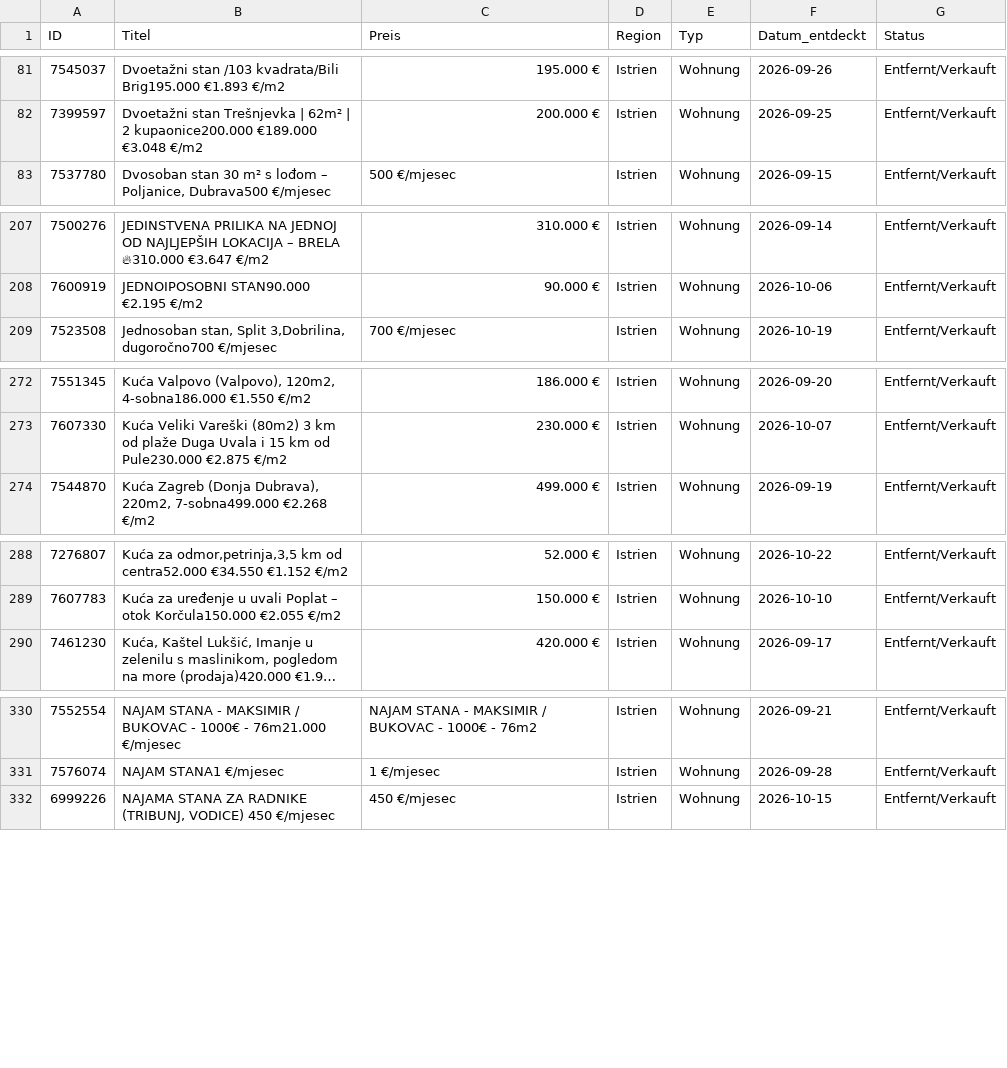
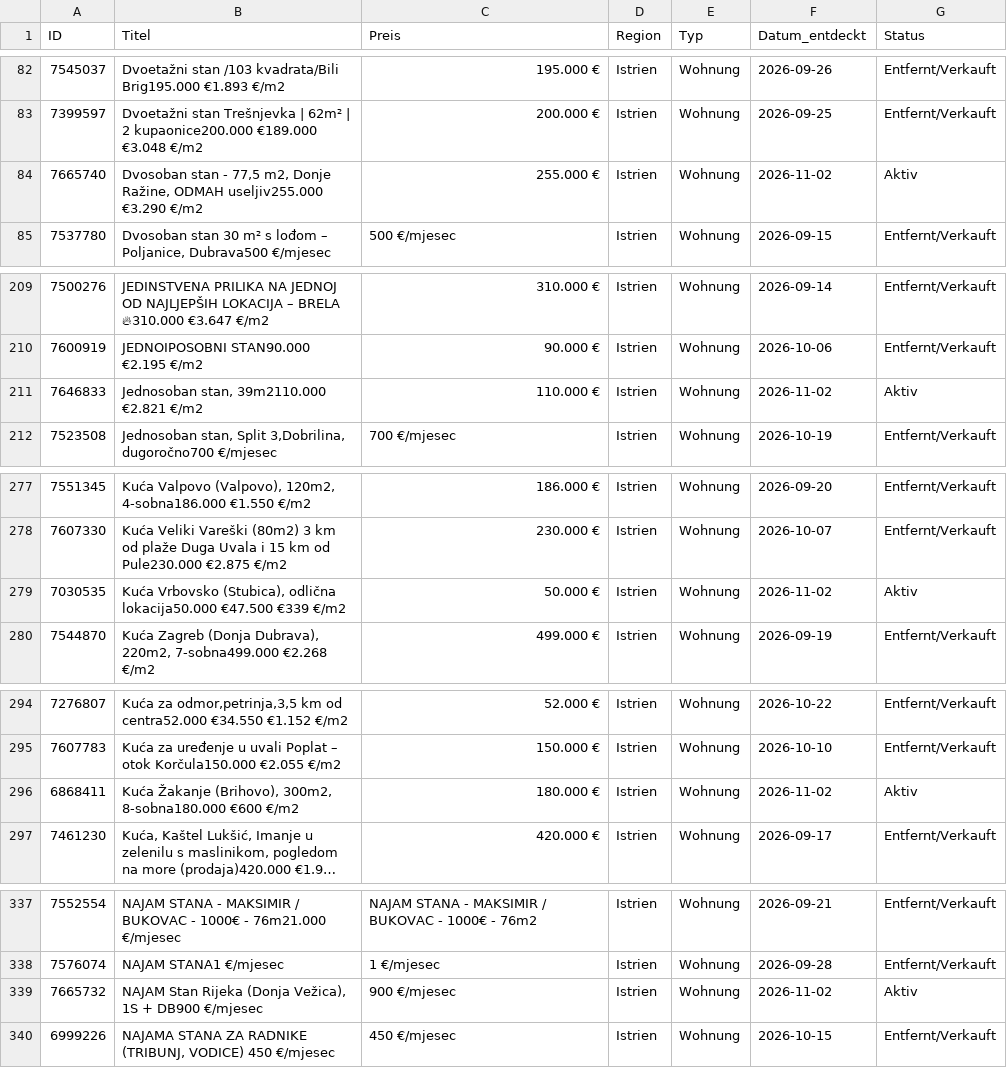
Before and after one commit to aveit1975/kroatien-immo-tracker, a CSV file: index_kueste_daten.csv, drawn as a sheet; only a part is shown, gaps mark what is left out; long unchanged cells end in …; the diff covers the shown part only; the diff names each change by its address in the sheet, - before the commit and + after, or states it on an @@ line.

```diff
--- a/index_kueste_daten.csv
+++ b/index_kueste_daten.csv
+row 84: 7665740 | Dvosoban stan - 77,5 m2, Donje Ražine, ODMAH useljiv255.000 €3.290 €/m2 | 255.000 € | Istrien | Wohnung | 2026-11-02 | Aktiv
+row 211: 7646833 | Jednosoban stan, 39m2110.000 €2.821 €/m2 | 110.000 € | Istrien | Wohnung | 2026-11-02 | Aktiv
+row 279: 7030535 | Kuća Vrbovsko (Stubica), odlična lokacija50.000 €47.500 €339 €/m2 | 50.000 € | Istrien | Wohnung | 2026-11-02 | Aktiv
+row 296: 6868411 | Kuća Žakanje (Brihovo), 300m2, 8-sobna180.000 €600 €/m2 | 180.000 € | Istrien | Wohnung | 2026-11-02 | Aktiv
+row 339: 7665732 | NAJAM Stan Rijeka (Donja Vežica), 1S + DB900 €/mjesec | 900 €/mjesec | Istrien | Wohnung | 2026-11-02 | Aktiv
```
Also changed, not shown: 12 added rows and 14 edited cells elsewhere in this file.
